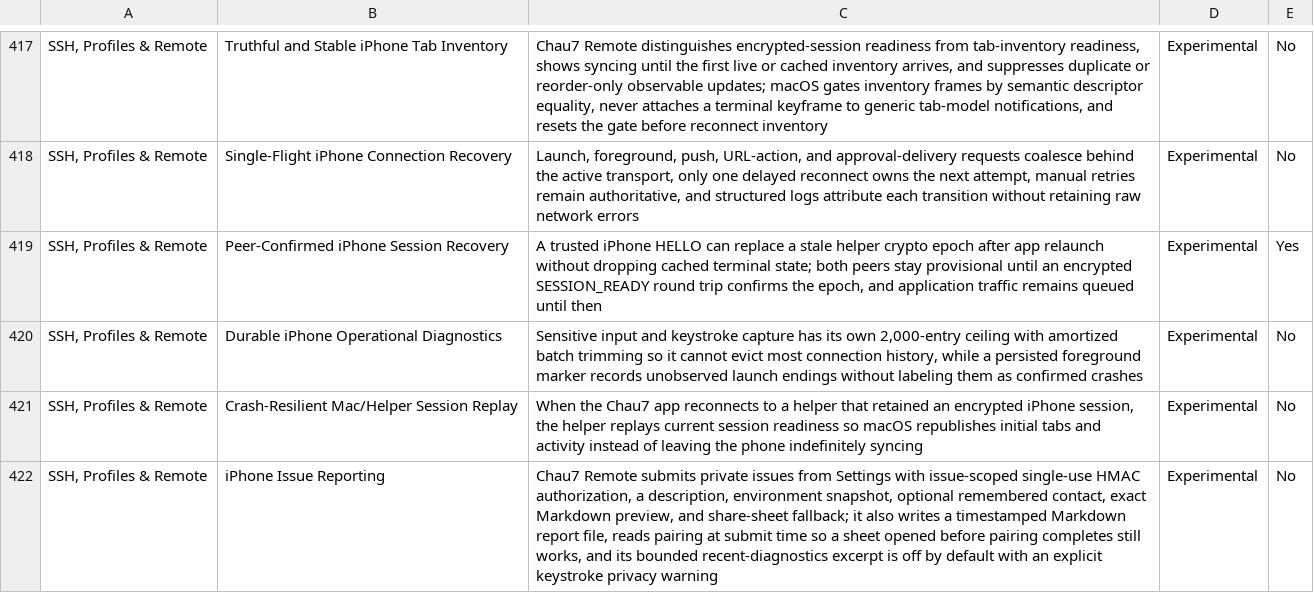
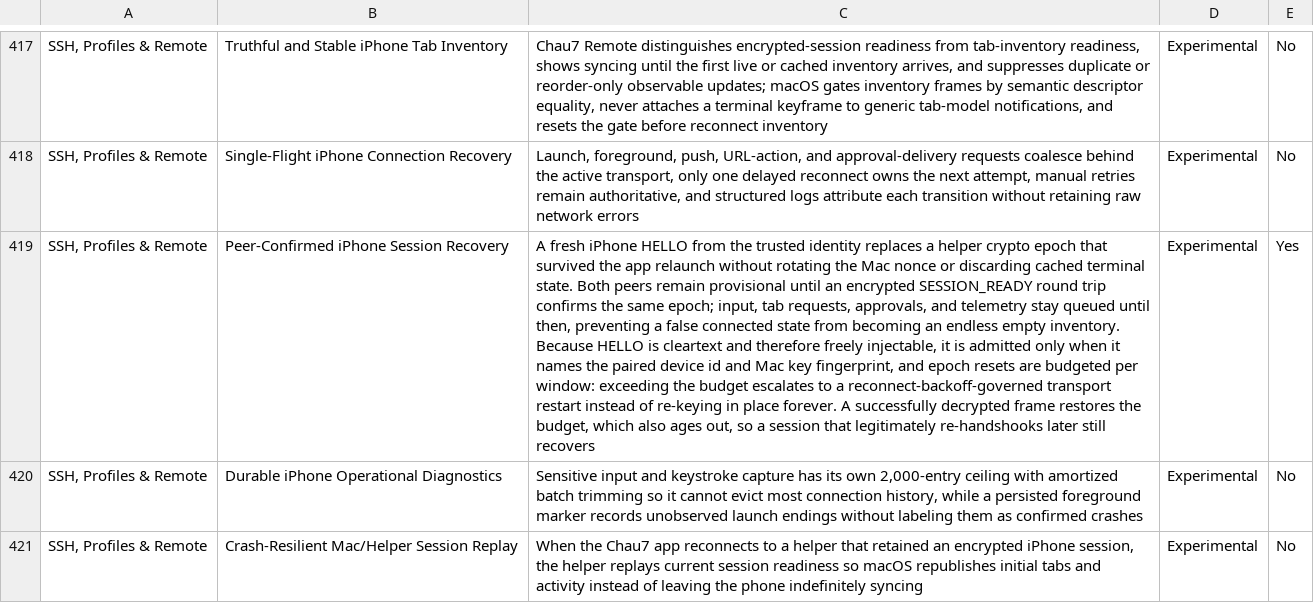
Before and after one commit to Aeptus/chau7, a CSV file: apps/chau7-macos/docs/features.csv, drawn as a sheet; only a part is shown, gaps mark what is left out; the shorter side is filled out with more unchanged rows; the diff names each change by its address in the sheet, - before the commit and + after, or states it on an @@ line.

Commit message:
fix(remote): rate-limit session recovery and identity-check cleartext HELLO
Session recovery was reachable by anyone who could put a frame on the wire,
because the two cheapest paths were both effectively free:

1. HELLO is cleartext and exempt from the encryption requirement, and
   `handleHello` read only `msg.nonce`. A hostile relay could inject a HELLO
   with an arbitrary nonce; the differing nonce ordered
   `resetForRehandshake()` + `beginHandshakeRecovery()`, and at line speed the
   session never settled. HELLO now has to name the paired `deviceID` and, when
   one is known, the Mac key `pubKeyFP` before it can move the session epoch.

2. Eight frames with `flagEncrypted` set and garbage ciphertext tripped
   `decryptFailureThreshold` and ordered a reset. The threshold logic was fine;
   acting on it immediately and without limit was not.

`RemoteReplayGuard` now budgets epoch resets: at most
`maxEpochResetsInWindow` (3) per `epochResetWindow` (60s), after which it
returns a new `.escalate` action. The client turns that into a normal
`handleDisconnect`, so the existing reconnect backoff governs the retry instead
of an unbounded in-place re-key loop.

The budget is not a permanent wedge:
- a successfully decrypted frame calls `noteDecryptSuccess()`, which clears it,
  because a good frame proves the epoch really is the peer's;
- timestamps outside the window age out, so a session that legitimately
  re-handshooks hours later still recovers;
- `reset()` clears it alongside the rest of the guard state.

The guard takes an injectable clock (`setNow`) so the window is testable without
wall-clock sleeps.

Verified: 6 new RemoteReplayGuard tests pass; Chau7RemoteAppTests 54/54 pass.

```diff
--- a/apps/chau7-macos/docs/features.csv
+++ b/apps/chau7-macos/docs/features.csv
-C419: A trusted iPhone HELLO can replace a stale helper crypto epoch after app relaunch without dropping cached terminal state; both peers stay provisional until an encrypted SESSION_READY round trip confirms the epoch, and application traffic remains queued until then
+C419: A fresh iPhone HELLO from the trusted identity replaces a helper crypto epoch that survived the app relaunch without rotating the Mac nonce or discarding cached terminal state. Both peers remain provisional until an encrypted SESSION_READY round trip confirms the same epoch; input, tab requests, approvals, and telemetry stay queued until then, preventing a false connected state from becoming an endless empty inventory. Because HELLO is cleartext and therefore freely injectable, it is admitted only when it names the paired device id and Mac key fingerprint, and epoch resets are budgeted per window: exceeding the budget escalates to a reconnect-backoff-governed transport restart instead of re-keying in place forever. A successfully decrypted frame restores the budget, which also ages out, so a session that legitimately re-handshooks later still recovers
```
Also changed, not shown: 6 other files.
